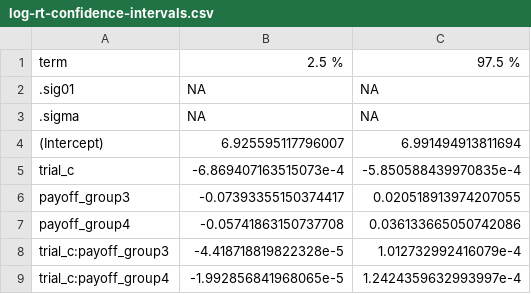
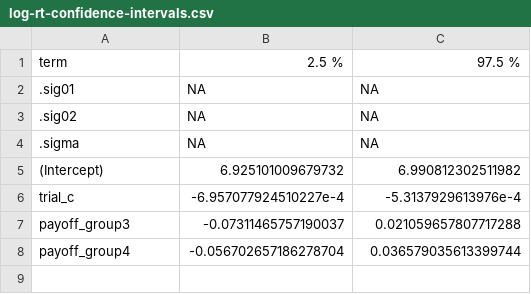
Before and after one commit to erfanjaripour/trial-by-trial-behavioral-adaptation, a CSV file: results/tables/log-rt-confidence-intervals.csv, drawn as a sheet.

```diff
--- a/results/tables/log-rt-confidence-intervals.csv
+++ b/results/tables/log-rt-confidence-intervals.csv
@@ -2,8 +2,7 @@ term,2.5 %,97.5 %
 .sig01,NA,NA
+.sig02,NA,NA
 .sigma,NA,NA
-(Intercept),6.925595117796007,6.991494913811694
-trial_c,-6.869407163515073e-4,-5.850588439970835e-4
-payoff_group3,-0.07393355150374417,0.020518913974207055
-payoff_group4,-0.05741863150737708,0.036133665050742086
-trial_c:payoff_group3,-4.418718819822328e-5,1.012732992416079e-4
-trial_c:payoff_group4,-1.992856841968065e-5,1.2424359632993997e-4
+(Intercept),6.925101009679732,6.990812302511982
+trial_c,-6.957077924510227e-4,-5.3137929613976e-4
+payoff_group3,-0.07311465757190037,0.021059657807717288
+payoff_group4,-0.056702657186278704,0.036579035613399744
```
Also changed, not shown: results/tables/log-rt-fixed-effects.csv, results/tables/log-rt-model-comparison.csv, 33 other files.
